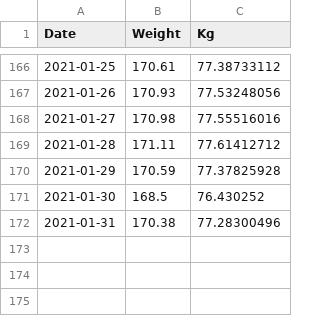
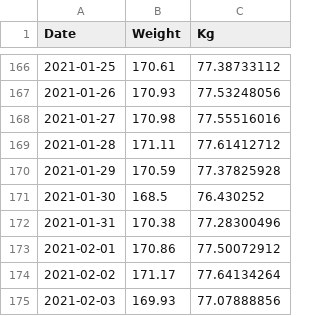
Before and after one commit to wneely/SILK, a CSV file: data/weight.csv, drawn as a sheet; only a part is shown, gaps mark what is left out; the diff names each change by its address in the sheet, - before the commit and + after, or states it on an @@ line.

Commit message:
daily update

```diff
--- a/data/weight.csv
+++ b/data/weight.csv
+row 173: 2021-02-01 | 170.86 | 77.50072912
+row 174: 2021-02-02 | 171.17 | 77.64134264
+row 175: 2021-02-03 | 169.93 | 77.07888856
```
